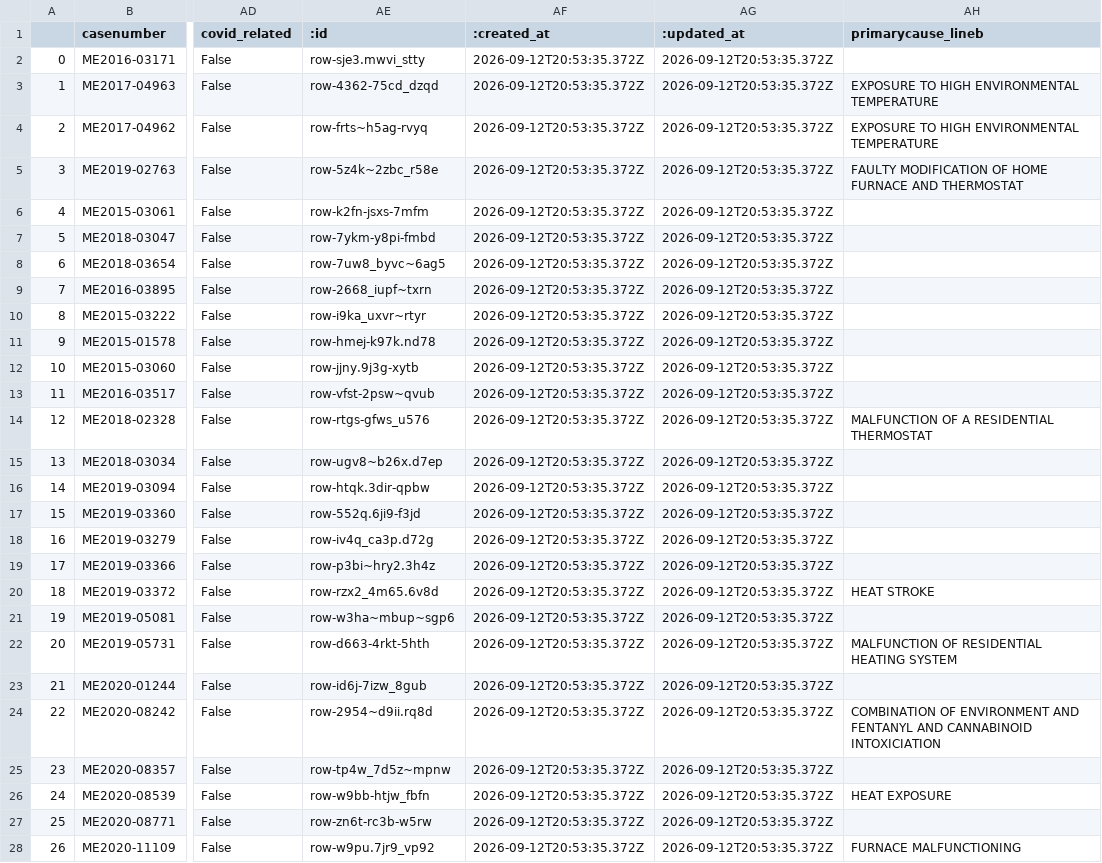
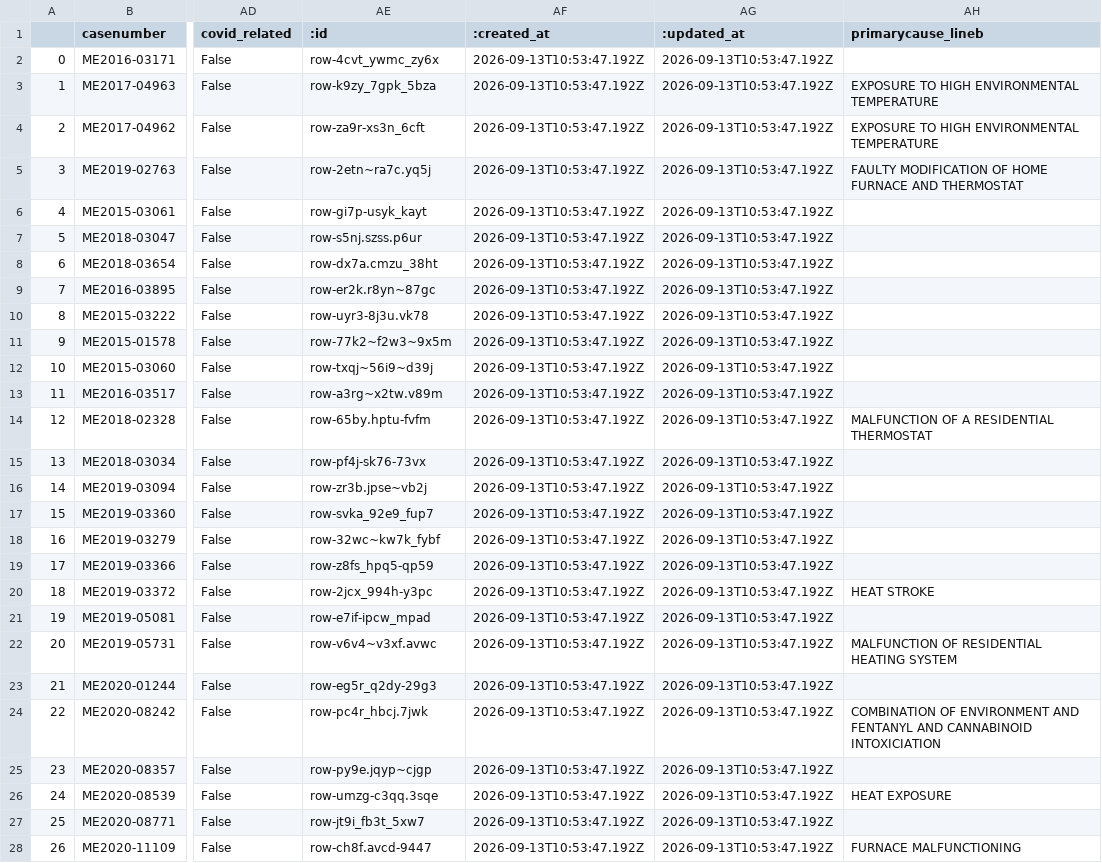
Before and after one commit to cam-rodriguez/cpm_heatbot, a CSV file: data/all_heatdeaths.csv, drawn as a sheet; only a part is shown, gaps mark what is left out; the diff covers the shown part only; the diff names each change by its address in the sheet, - before the commit and + after, or states it on an @@ line.

```diff
--- a/data/all_heatdeaths.csv
+++ b/data/all_heatdeaths.csv
-AE2 (:id): row-sje3.mwvi_stty
+AE2 (:id): row-4cvt_ywmc_zy6x
-AF2:AF28 (:created_at): 2026-09-12T20:53:35.372Z
+AF2:AF28 (:created_at): 2026-09-13T10:53:47.192Z
-AG2:AG28 (:updated_at): 2026-09-12T20:53:35.372Z
+AG2:AG28 (:updated_at): 2026-09-13T10:53:47.192Z
-AE3 (:id): row-4362-75cd_dzqd
+AE3 (:id): row-k9zy_7gpk_5bza
-AE4 (:id): row-frts~h5ag-rvyq
+AE4 (:id): row-za9r-xs3n_6cft
-AE5 (:id): row-5z4k~2zbc_r58e
+AE5 (:id): row-2etn~ra7c.yq5j
-AE6 (:id): row-k2fn-jsxs-7mfm
+AE6 (:id): row-gi7p-usyk_kayt
-AE7 (:id): row-7ykm-y8pi-fmbd
+AE7 (:id): row-s5nj.szss.p6ur
-AE8 (:id): row-7uw8_byvc~6ag5
+AE8 (:id): row-dx7a.cmzu_38ht
-AE9 (:id): row-2668_iupf~txrn
+AE9 (:id): row-er2k.r8yn~87gc
-AE10 (:id): row-i9ka_uxvr~rtyr
+AE10 (:id): row-uyr3-8j3u.vk78
-AE11 (:id): row-hmej-k97k.nd78
+AE11 (:id): row-77k2~f2w3~9x5m
-AE12 (:id): row-jjny.9j3g-xytb
+AE12 (:id): row-txqj~56i9~d39j
-AE13 (:id): row-vfst-2psw~qvub
+AE13 (:id): row-a3rg~x2tw.v89m
-AE14 (:id): row-rtgs-gfws_u576
+AE14 (:id): row-65by.hptu-fvfm
-AE15 (:id): row-ugv8~b26x.d7ep
+AE15 (:id): row-pf4j-sk76-73vx
-AE16 (:id): row-htqk.3dir-qpbw
+AE16 (:id): row-zr3b.jpse~vb2j
-AE17 (:id): row-552q.6ji9-f3jd
+AE17 (:id): row-svka_92e9_fup7
-AE18 (:id): row-iv4q_ca3p.d72g
+AE18 (:id): row-32wc~kw7k_fybf
-AE19 (:id): row-p3bi~hry2.3h4z
+AE19 (:id): row-z8fs_hpq5-qp59
-AE20 (:id): row-rzx2_4m65.6v8d
+AE20 (:id): row-2jcx_994h-y3pc
-AE21 (:id): row-w3ha~mbup~sgp6
+AE21 (:id): row-e7if-ipcw_mpad
-AE22 (:id): row-d663-4rkt-5hth
+AE22 (:id): row-v6v4~v3xf.avwc
-AE23 (:id): row-id6j-7izw_8gub
+AE23 (:id): row-eg5r_q2dy-29g3
-AE24 (:id): row-2954~d9ii.rq8d
+AE24 (:id): row-pc4r_hbcj.7jwk
-AE25 (:id): row-tp4w_7d5z~mpnw
+AE25 (:id): row-py9e.jqyp~cjgp
-AE26 (:id): row-w9bb-htjw_fbfn
+AE26 (:id): row-umzg-c3qq.3sqe
-AE27 (:id): row-zn6t-rc3b-w5rw
+AE27 (:id): row-jt9i_fb3t_5xw7
-AE28 (:id): row-w9pu.7jr9_vp92
+AE28 (:id): row-ch8f.avcd-9447
```
Also changed, not shown: 108 edited cells elsewhere in this file, data/archive/lastversion.csv.
